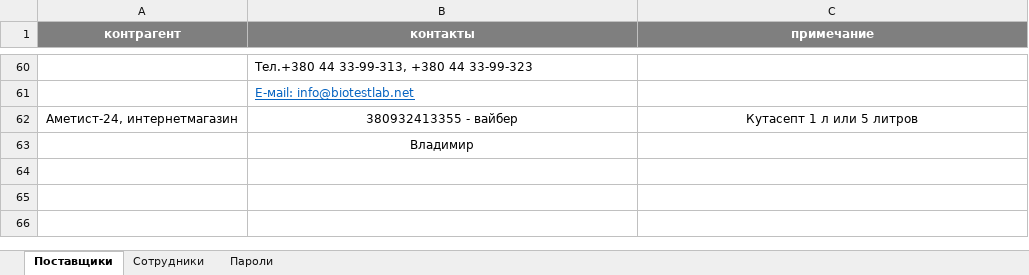
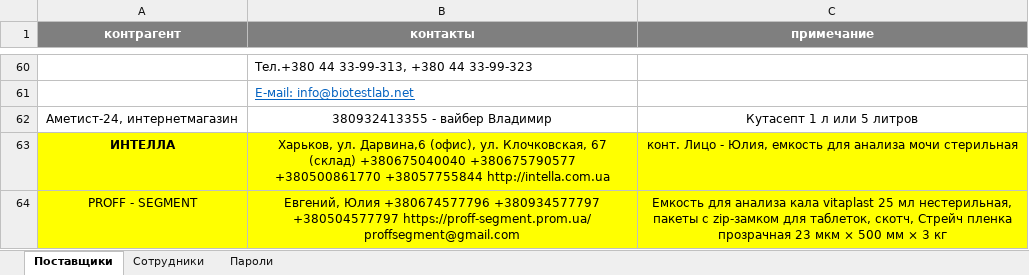
Before and after one commit to scorp1323/lapous_boss, an Excel workbook: Kontacts_контакты для Сергея.xlsx, sheet Поставщики, drawn as a sheet; only a part is shown, gaps mark what is left out; values as stored, in another font and other column widths than the file's, no borders; removed rows and columns are numbered as before the commit, all else as after; the diff names each change by its address in the sheet, - before the commit and + after, or states it on an @@ line.

```diff
--- a/Kontacts_контакты для Сергея.xlsx (sheet Поставщики)
+++ b/Kontacts_контакты для Сергея.xlsx (sheet Поставщики)
-B62 (контакты): 380932413355 - вайбер
+B62 (контакты): 380932413355 - вайбер Владимир
-row 63:  | Владимир
+row 63: ИНТЕЛЛА | Харьков, ул. Дарвина,6 (офис), ул. Клочковская, 67 (склад) +380675040040 +380675790577 +380500861770 +38057755844 http://intella.com.ua | конт. Лицо - Юлия, емкость для анализа мочи стерильная
+row 64: PROFF - SEGMENT | Евгений, Юлия +380674577796 +380934577797 +380504577797 https://proff-segment.prom.ua/ proffsegment@gmail.com | Емкость для анализа кала vitaplast 25 мл нестерильная, пакеты с zip-замком для таблеток, скотч, Стрейч пленка прозрачная 23 мкм × 500 мм × 3 кг
```
Also changed, not shown: 24 other files.
